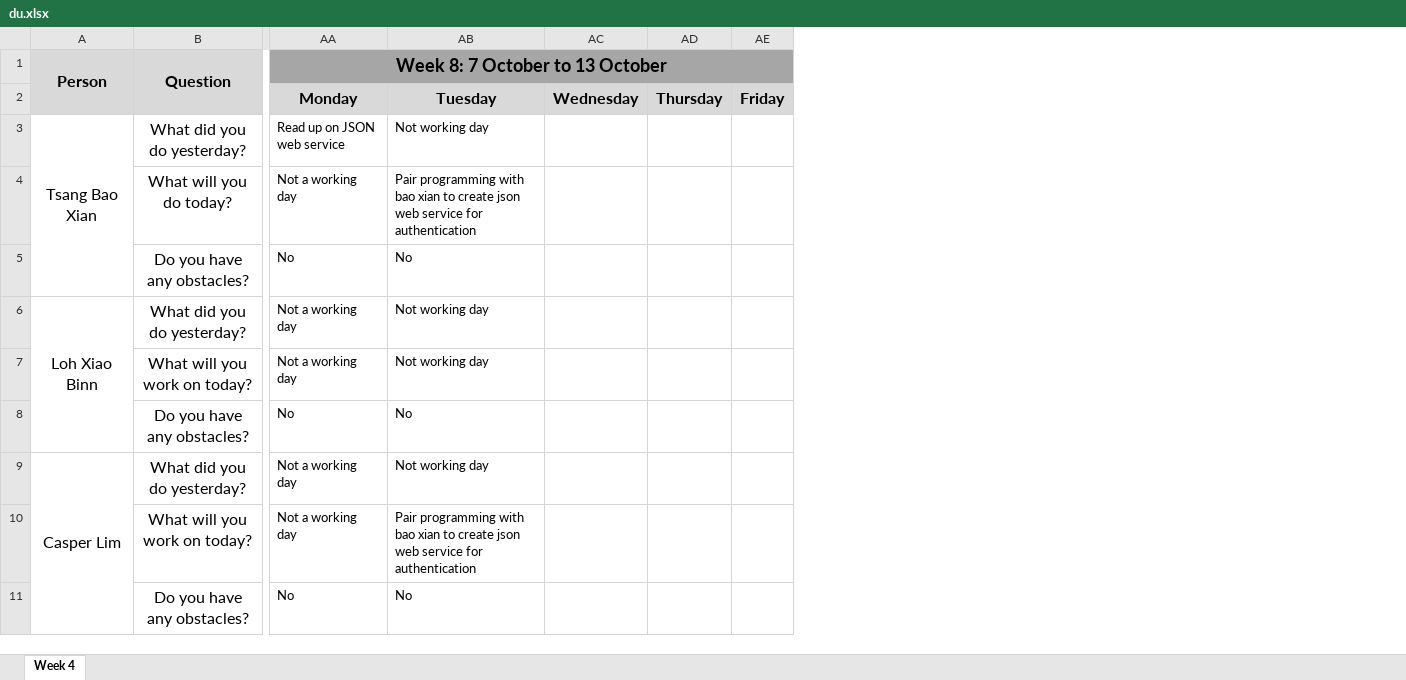
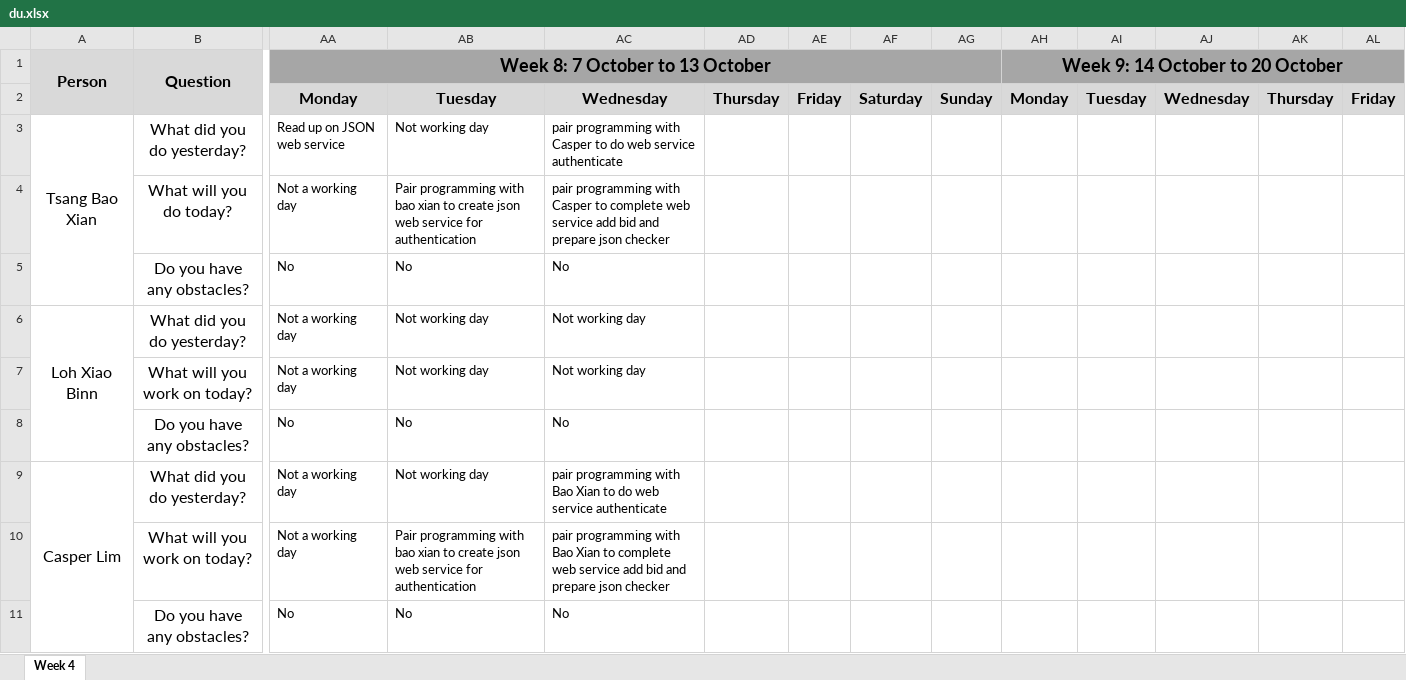
Before and after one commit to xbloh/Online-Course-Bidding-System-, an Excel workbook: metrics/du.xlsx, sheet Week 4, drawn as a sheet; only a part is shown, gaps mark what is left out; values as stored, in another font and other column widths than the file's, no borders; removed rows and columns are numbered as before the commit, all else as after; the diff names each change by its address in the sheet, - before the commit and + after, or states it on an @@ line.

Commit message:
Update du.xlsx
Week 8 Daily Updates - 9 October

```diff
--- a/metrics/du.xlsx (sheet Week 4)
+++ b/metrics/du.xlsx (sheet Week 4)
+column AC, rows 2-11: Wednesday | pair programming with Casper to do web service authenticate | pair programming with Casper to complete web service add bid and prepare json checker | No | Not working day | Not working day | No | pair programming with Bao Xian to do web service authenticate | pair programming with Bao Xian to complete web service add bid and prepare json checker | No
+column AD, row 2: Thursday
+column AE, row 2: Friday
+column AF, row 2: Saturday
+column AG, row 2: Sunday
+column AH, rows 1-2: Week 9: 14 October to 20 October | Monday
+column AI, row 2: Tuesday
-AA1:AG1 merged
+AA1:AG1 merged
```
